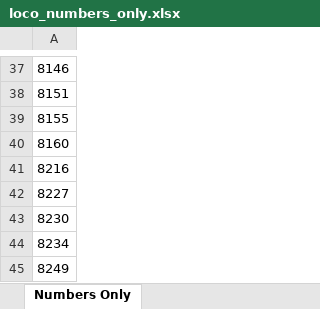
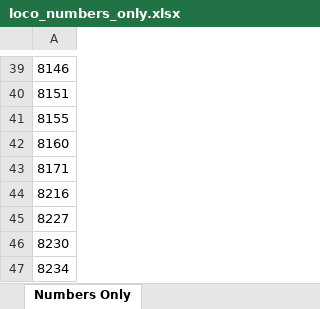
Before and after one commit to grahame21/railops-backend, an Excel workbook: static/downloads/loco_numbers_only.xlsx, sheet Numbers Only, drawn as a sheet; only a part is shown, gaps mark what is left out; the shorter side is filled out with more unchanged rows; values as stored, in another font and other column widths than the file's, no borders; the diff covers the shown part only; the diff names each change by its address in the sheet, - before the commit and + after, or states it on an @@ line.

```diff
--- a/static/downloads/loco_numbers_only.xlsx (sheet Numbers Only)
+++ b/static/downloads/loco_numbers_only.xlsx (sheet Numbers Only)
+row 43: 8171
```
Also changed, not shown: 15 added rows elsewhere in this sheet, static/downloads/loco_database.xlsx, 11 other files.
